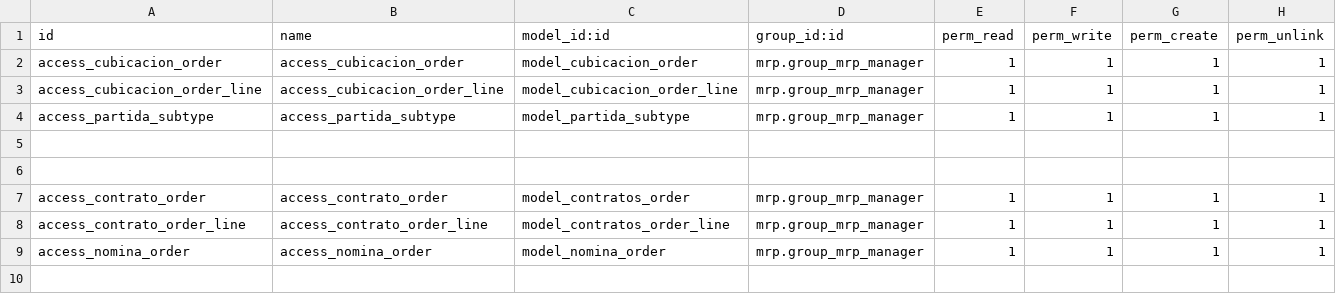
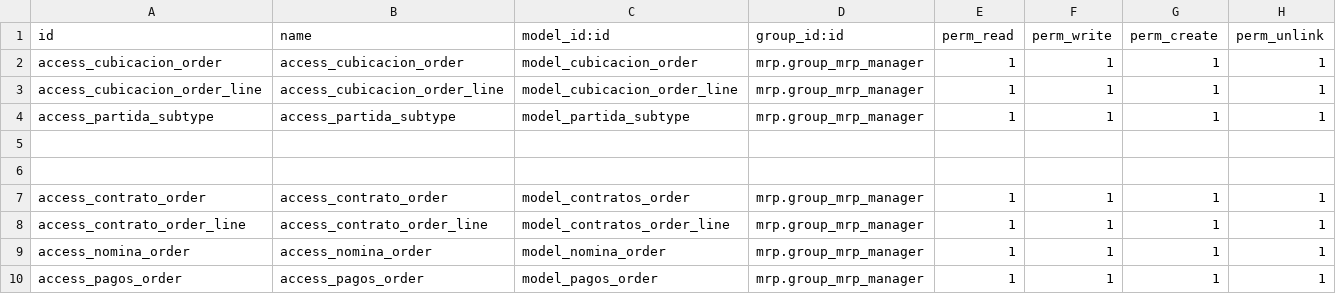
Before and after one commit to Christianvilla26/cubicaciones, a CSV file: security/ir.model.access.csv, drawn as a sheet.

```diff
--- a/security/ir.model.access.csv
+++ b/security/ir.model.access.csv
@@ -9 +9,2 @@ access_contrato_order_line,access_contrato_order_line,model_contratos_order_line
 access_nomina_order,access_nomina_order,model_nomina_order,mrp.group_mrp_manager,1,1,1,1
+access_pagos_order,access_pagos_order,model_pagos_order,mrp.group_mrp_manager,1,1,1,1
```
Also changed, not shown: 6 other files.
